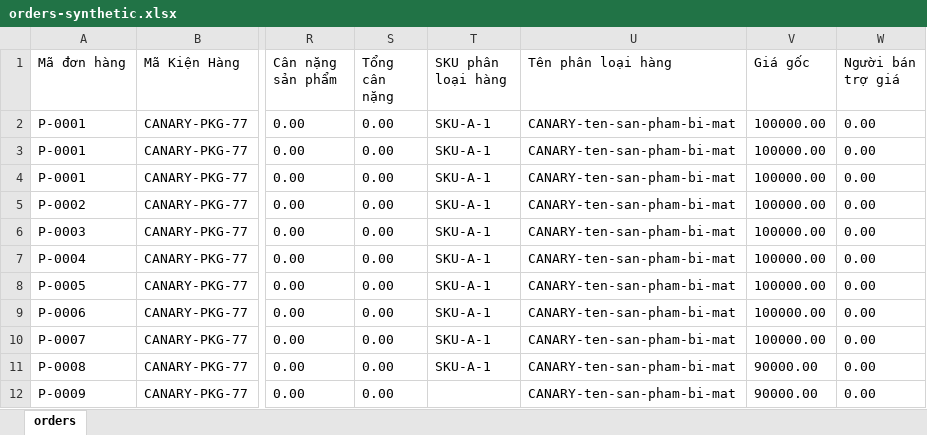
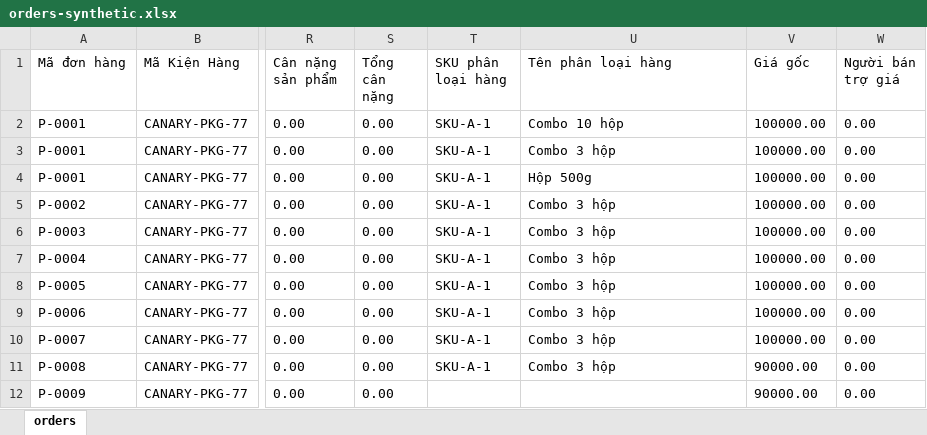
Before and after one commit to thienphung00/Juli-AI, an Excel workbook: apps/demo/src/lib/ops/orders/__fixtures__/orders-synthetic.xlsx, sheet orders, drawn as a sheet; only a part is shown, gaps mark what is left out; values as stored, in another font and other column widths than the file's, no borders; the diff names each change by its address in the sheet, - before the commit and + after, or states it on an @@ line.

```diff
--- a/apps/demo/src/lib/ops/orders/__fixtures__/orders-synthetic.xlsx (sheet orders)
+++ b/apps/demo/src/lib/ops/orders/__fixtures__/orders-synthetic.xlsx (sheet orders)
-U2 (Tên phân loại hàng): CANARY-ten-san-pham-bi-mat
+U2 (Tên phân loại hàng): Combo 10 hộp
-U3 (Tên phân loại hàng): CANARY-ten-san-pham-bi-mat
+U3 (Tên phân loại hàng): Combo 3 hộp
-U4 (Tên phân loại hàng): CANARY-ten-san-pham-bi-mat
+U4 (Tên phân loại hàng): Hộp 500g
-U5:U11 (Tên phân loại hàng): CANARY-ten-san-pham-bi-mat
+U5:U11 (Tên phân loại hàng): Combo 3 hộp
-U12 (Tên phân loại hàng): CANARY-ten-san-pham-bi-mat
+U12 (Tên phân loại hàng): (empty)
```
Also changed, not shown: apps/demo/src/lib/ops/orders/__fixtures__/orders-poisoned.xlsx, 20 other files.
